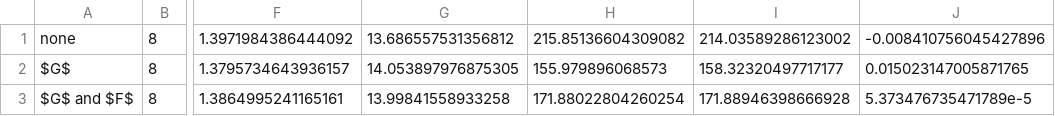
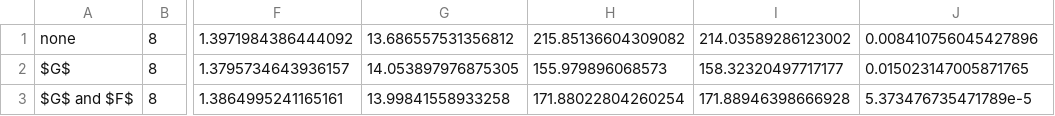
Before and after one commit to jonas-schulze/master-thesis, a CSV file: thesis/tables/warmup8.csv, drawn as a sheet; only a part is shown, gaps mark what is left out; the diff names each change by its address in the sheet, - before the commit and + after, or states it on an @@ line.

```diff
--- a/thesis/tables/warmup8.csv
+++ b/thesis/tables/warmup8.csv
-J1: -0.008410756045427896
+J1: 0.008410756045427896
```
Also changed, not shown: 19 other files.
